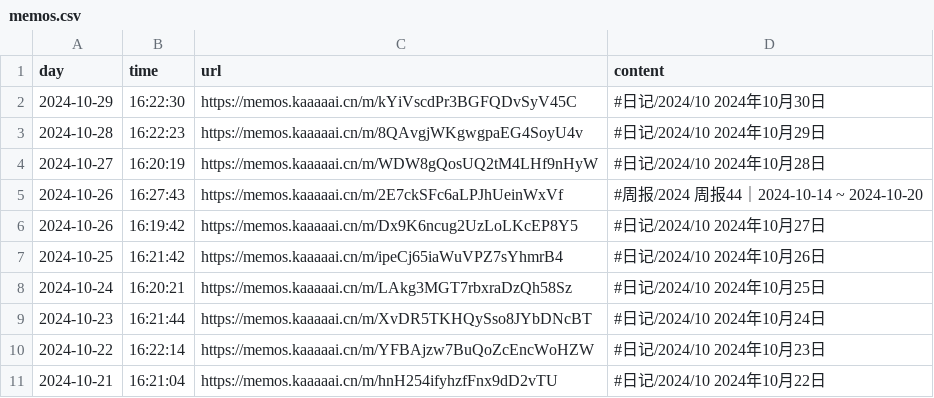
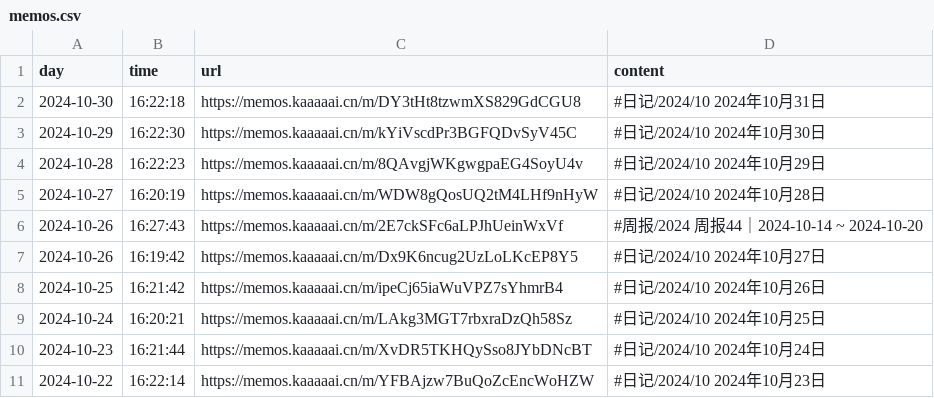
Before and after one commit to kaaaaai/kaaaaai, a CSV file: data/memos.csv, drawn as a sheet; removed rows and columns are numbered as before the commit, all else as after; the diff names each change by its address in the sheet, - before the commit and + after, or states it on an @@ line.

```diff
--- a/data/memos.csv
+++ b/data/memos.csv
+row 2: 2024-10-30 | 16:22:18 | https://memos.kaaaaai.cn/m/DY3tHt8tzwmXS829GdCGU8 | #日记/2024/10 2024年10月31日
-row 11: 2024-10-21 | 16:21:04 | https://memos.kaaaaai.cn/m/hnH254ifyhzfFnx9dD2vTU | #日记/2024/10 2024年10月22日
```
